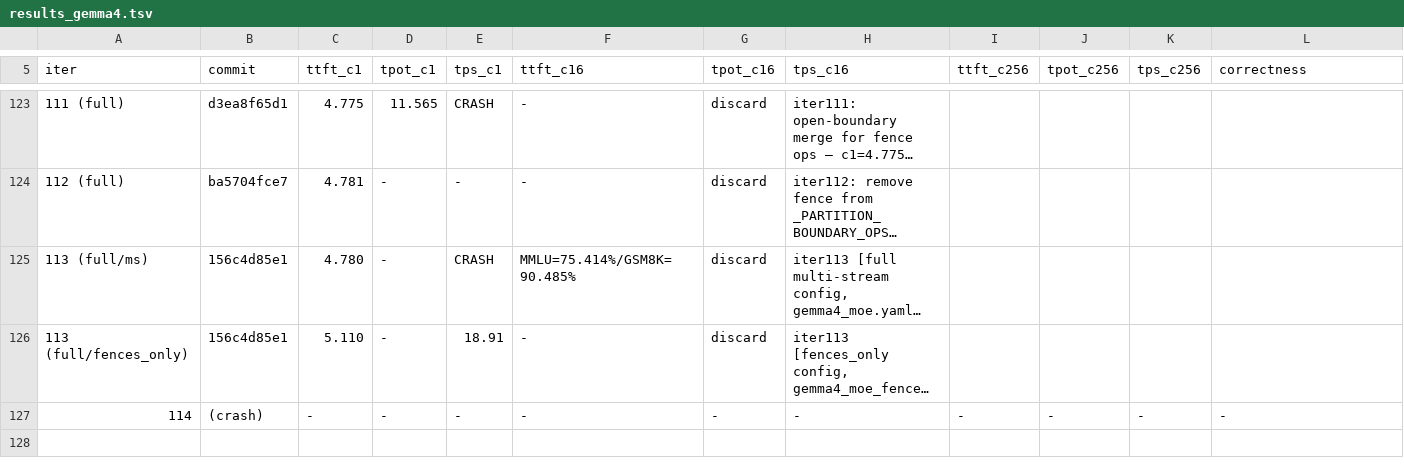
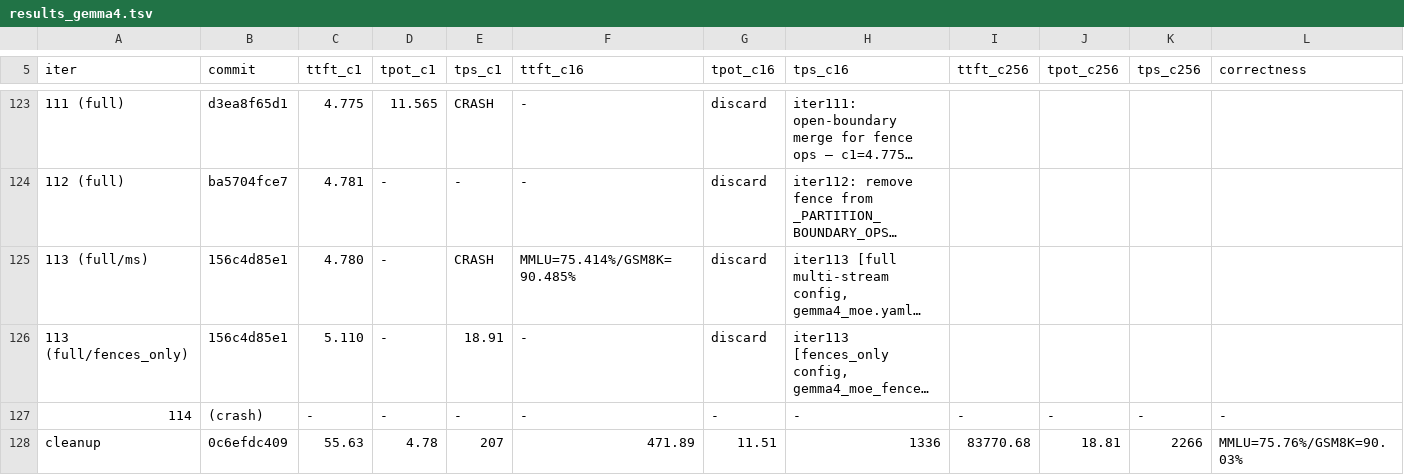
Before and after one commit to nv-auto-deploy/TensorRT-LLM, a TSV file: results_gemma4.tsv, drawn as a sheet; only a part is shown, gaps mark what is left out; long unchanged cells end in …; rows hold the shown columns only; the diff names each change by its address in the sheet, - before the commit and + after, or states it on an @@ line.

Commit message:
[None][perf] ad_fast_iter gemma4 final results + optimization notes
Add gemma4_moe_optimization_notes.md: comprehensive doc covering all 115+
iterations, working optimizations with mechanisms and perf gains, failed
attempts with root-cause analysis, and the remaining FillFunctor<int>
bottleneck (~2.5ms/step, source unidentified).

Update results_gemma4.tsv: fresh full-sweep result confirming current HEAD
(iter107 + cleanup):
  c1=4.78ms (p50=4.63ms), c16=11.51ms, c256=18.81ms (no crash)
  Accuracy: MMLU=75.76% (PASS), GSM8K=90.03% (PASS)
  vs iter86 baseline: c1 -14.7%, c16 -9.8%, c256 -7.0%

Signed-off-by: Chenghao Zhang <211069071+nvchenghaoz@users.noreply.github.com>

```diff
--- a/results_gemma4.tsv
+++ b/results_gemma4.tsv
+row 128: cleanup | 0c6efdc409 | 55.63 | 4.78 | 207 | 471.89 | 11.51 | 1336 | 83770.68 | 18.81 | 2266 | MMLU=75.76%/GSM8K=90.03%
```
Also changed, not shown: 1 other file.
